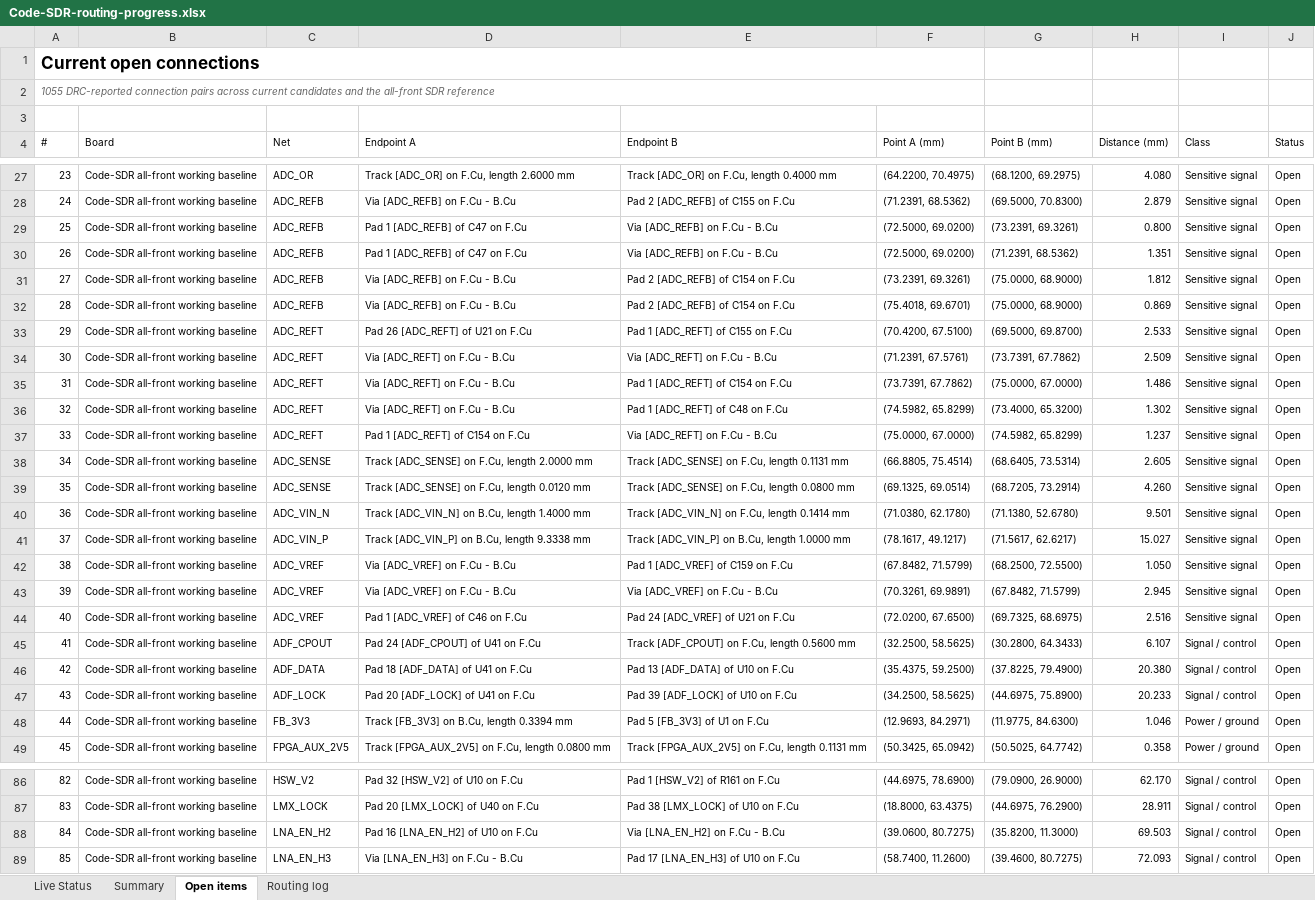
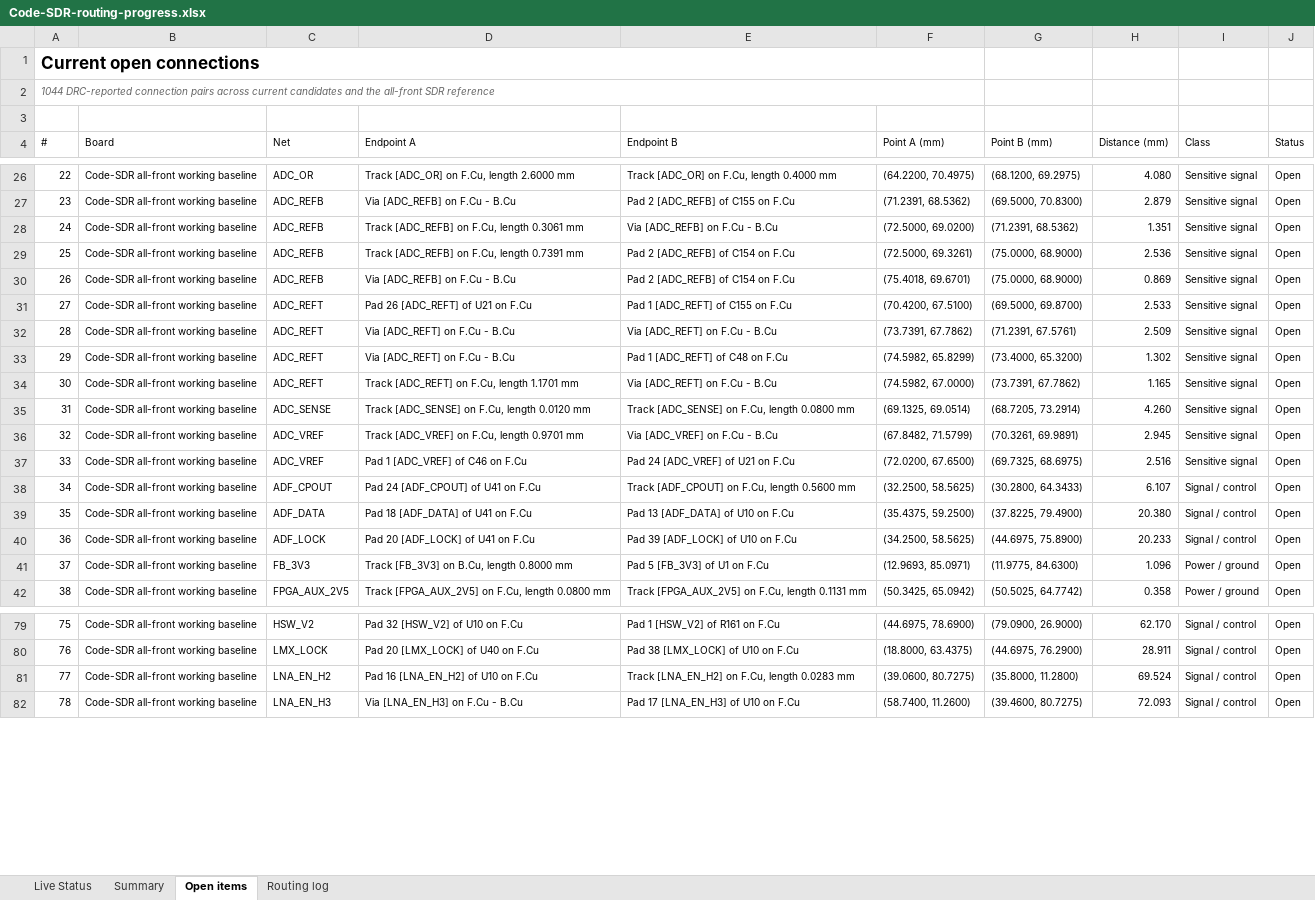
Before and after one commit to iamdarshg/Code-SDR, an Excel workbook: outputs/code-sdr-routing/Code-SDR-routing-progress.xlsx, sheet Open items, drawn as a sheet; only a part is shown, gaps mark what is left out; values as stored, in another font and other column widths than the file's, no borders; table styles not drawn; removed rows and columns are numbered as before the commit, all else as after; the diff covers the shown part only; the diff names each change by its address in the sheet, - before the commit and + after, or states it on an @@ line.

```diff
--- a/outputs/code-sdr-routing/Code-SDR-routing-progress.xlsx (sheet Open items)
+++ b/outputs/code-sdr-routing/Code-SDR-routing-progress.xlsx (sheet Open items)
@@ column A (#) renumbered from row 2 down @@
-row 29: 25 | Code-SDR all-front working baseline | ADC_REFB | Pad 1 [ADC_REFB] of C47 on F.Cu | Via [ADC_REFB] on F.Cu - B.Cu | (72.5000, 69.0200) | (73.2391, 69.3261) | 0.800 | Sensitive signal | Open
-D28 (Endpoint A): Pad 1 [ADC_REFB] of C47 on F.Cu
+D28 (Endpoint A): Track [ADC_REFB] on F.Cu, length 0.3061 mm
-D29 (Endpoint A): Via [ADC_REFB] on F.Cu - B.Cu
+D29 (Endpoint A): Track [ADC_REFB] on F.Cu, length 0.7391 mm
-F29 (Point A (mm)): (73.2391, 69.3261)
+F29 (Point A (mm)): (72.5000, 69.3261)
-H29 (Distance (mm)): 1.812
+H29 (Distance (mm)): 2.536
-F32 (Point A (mm)): (71.2391, 67.5761)
+F32 (Point A (mm)): (73.7391, 67.7862)
-G32 (Point B (mm)): (73.7391, 67.7862)
+G32 (Point B (mm)): (71.2391, 67.5761)
-row 35: 31 | Code-SDR all-front working baseline | ADC_REFT | Via [ADC_REFT] on F.Cu - B.Cu | Pad 1 [ADC_REFT] of C154 on F.Cu | (73.7391, 67.7862) | (75.0000, 67.0000) | 1.486 | Sensitive signal | Open
-D34 (Endpoint A): Pad 1 [ADC_REFT] of C154 on F.Cu
+D34 (Endpoint A): Track [ADC_REFT] on F.Cu, length 1.1701 mm
-F34 (Point A (mm)): (75.0000, 67.0000)
+F34 (Point A (mm)): (74.5982, 67.0000)
-G34 (Point B (mm)): (74.5982, 65.8299)
+G34 (Point B (mm)): (73.7391, 67.7862)
-H34 (Distance (mm)): 1.237
+H34 (Distance (mm)): 1.165
-row 38: 34 | Code-SDR all-front working baseline | ADC_SENSE | Track [ADC_SENSE] on F.Cu, length 2.0000 mm | Track [ADC_SENSE] on F.Cu, length 0.1131 mm | (66.8805, 75.4514) | (68.6405, 73.5314) | 2.605 | Sensitive signal | Open
-row 40: 36 | Code-SDR all-front working baseline | ADC_VIN_N | Track [ADC_VIN_N] on B.Cu, length 1.4000 mm | Track [ADC_VIN_N] on F.Cu, length 0.1414 mm | (71.0380, 62.1780) | (71.1380, 52.6780) | 9.501 | Sensitive signal | Open
-row 41: 37 | Code-SDR all-front working baseline | ADC_VIN_P | Track [ADC_VIN_P] on B.Cu, length 9.3338 mm | Track [ADC_VIN_P] on B.Cu, length 1.0000 mm | (78.1617, 49.1217) | (71.5617, 62.6217) | 15.027 | Sensitive signal | Open
-row 42: 38 | Code-SDR all-front working baseline | ADC_VREF | Via [ADC_VREF] on F.Cu - B.Cu | Pad 1 [ADC_VREF] of C159 on F.Cu | (67.8482, 71.5799) | (68.2500, 72.5500) | 1.050 | Sensitive signal | Open
-D36 (Endpoint A): Via [ADC_VREF] on F.Cu - B.Cu
+D36 (Endpoint A): Track [ADC_VREF] on F.Cu, length 0.9701 mm
-F36 (Point A (mm)): (70.3261, 69.9891)
+F36 (Point A (mm)): (67.8482, 71.5799)
-G36 (Point B (mm)): (67.8482, 71.5799)
+G36 (Point B (mm)): (70.3261, 69.9891)
-D41 (Endpoint A): Track [FB_3V3] on B.Cu, length 0.3394 mm
+D41 (Endpoint A): Track [FB_3V3] on B.Cu, length 0.8000 mm
-F41 (Point A (mm)): (12.9693, 84.2971)
+F41 (Point A (mm)): (12.9693, 85.0971)
-H41 (Distance (mm)): 1.046
+H41 (Distance (mm)): 1.096
-E81 (Endpoint B): Via [LNA_EN_H2] on F.Cu - B.Cu
+E81 (Endpoint B): Track [LNA_EN_H2] on F.Cu, length 0.0283 mm
-G81 (Point B (mm)): (35.8200, 11.3000)
+G81 (Point B (mm)): (35.8000, 11.2800)
-H81 (Distance (mm)): 69.503
+H81 (Distance (mm)): 69.524
```
Also changed, not shown: 5 removed rows, 29 edited cells and cell formats elsewhere in this sheet, sheet Live Status, sheet Routing log, sheet Summary, 4 other files.
